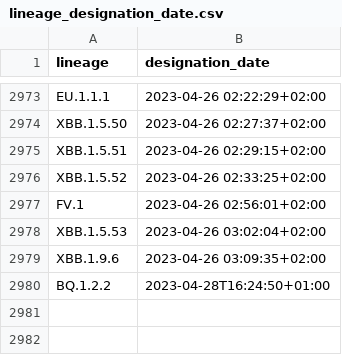
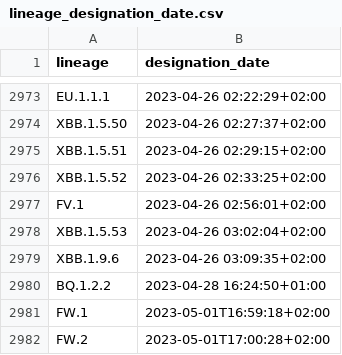
Before and after one commit to corneliusroemer/pango-designation-dates, a CSV file: data/lineage_designation_date.csv, drawn as a sheet; only a part is shown, gaps mark what is left out.

```diff
--- a/data/lineage_designation_date.csv
+++ b/data/lineage_designation_date.csv
@@ -2979,2 +2979,4 @@ XBB.1.5.53,2023-04-26 03:02:04+02:00
 XBB.1.9.6,2023-04-26 03:09:35+02:00
-BQ.1.2.2,2023-04-28T16:24:50+01:00
+BQ.1.2.2,2023-04-28 16:24:50+01:00
+FW.1,2023-05-01T16:59:18+02:00
+FW.2,2023-05-01T17:00:28+02:00
```
Also changed, not shown: 1 other file.
